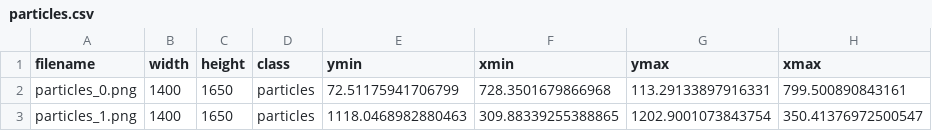
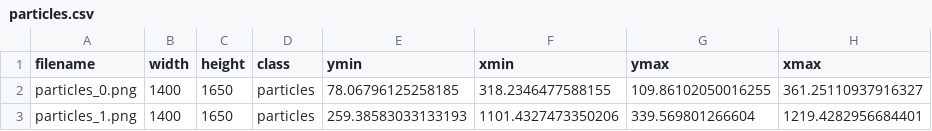
Before and after one commit to 466490/Saxion-3S-Defects, a CSV file: particles.csv, drawn as a sheet.

```diff
--- a/particles.csv
+++ b/particles.csv
@@ -1,3 +1,3 @@
 filename,width,height,class,ymin,xmin,ymax,xmax
-particles_0.png,1400,1650,particles,72.51175941706799,728.3501679866968,113.29133897916331,799.500890843161
-particles_1.png,1400,1650,particles,1118.0468982880463,309.88339255388865,1202.9001073843754,350.41376972500547
+particles_0.png,1400,1650,particles,78.06796125258185,318.2346477588155,109.86102050016255,361.25110937916327
+particles_1.png,1400,1650,particles,259.38583033133193,1101.4327473350206,339.569801266604,1219.4282956684401
```
Also changed, not shown: 3 other files.
